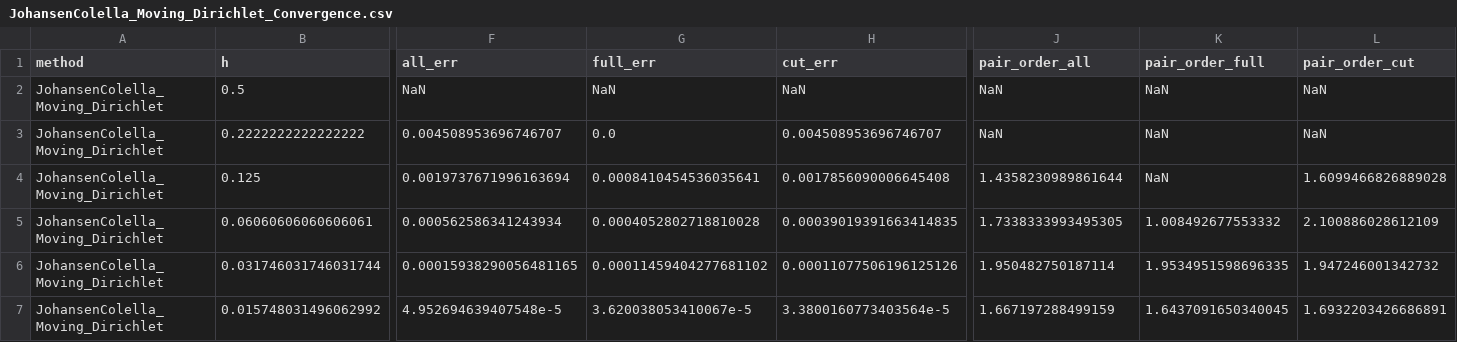
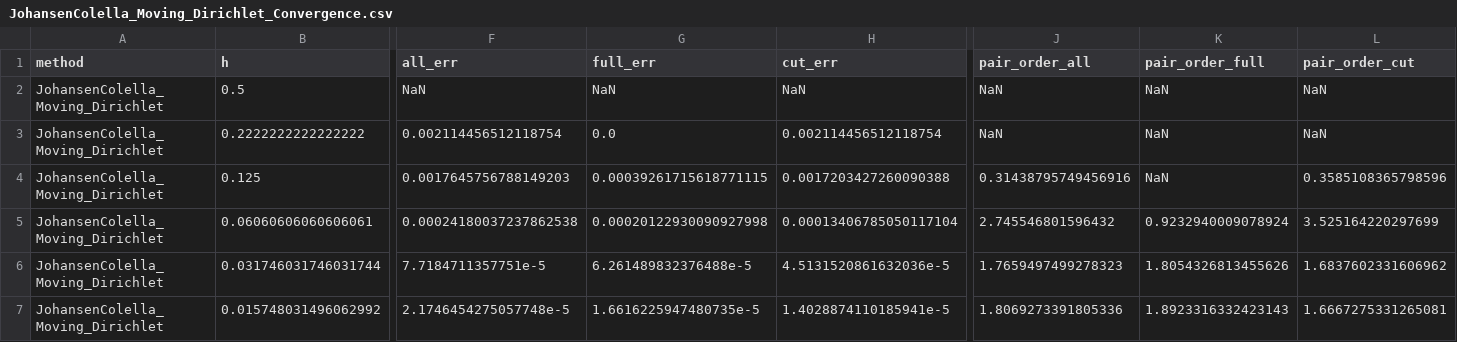
Before and after one commit to PenguinxCutCell/BenchPhaseFlow.jl, a CSV file: results/scalar/JohansenColella_Moving_Dirichlet_Convergence.csv, drawn as a sheet; only a part is shown, gaps mark what is left out; the diff names each change by its address in the sheet, - before the commit and + after, or states it on an @@ line.

Commit message:
Update convergence data and add new grid size for Johansen-Colella benchmark; remove unused sand.jl file

```diff
--- a/results/scalar/JohansenColella_Moving_Dirichlet_Convergence.csv
+++ b/results/scalar/JohansenColella_Moving_Dirichlet_Convergence.csv
-F3 (all_err): 0.004508953696746707
+F3 (all_err): 0.002114456512118754
-H3 (cut_err): 0.004508953696746707
+H3 (cut_err): 0.002114456512118754
-F4 (all_err): 0.0019737671996163694
+F4 (all_err): 0.0017645756788149203
-G4 (full_err): 0.0008410454536035641
+G4 (full_err): 0.00039261715618771115
-H4 (cut_err): 0.0017856090006645408
+H4 (cut_err): 0.0017203427260090388
-J4 (pair_order_all): 1.4358230989861644
+J4 (pair_order_all): 0.31438795749456916
-L4 (pair_order_cut): 1.6099466826889028
+L4 (pair_order_cut): 0.3585108365798596
-F5 (all_err): 0.000562586341243934
+F5 (all_err): 0.00024180037237862538
-G5 (full_err): 0.0004052802718810028
+G5 (full_err): 0.00020122930090927998
-H5 (cut_err): 0.00039019391663414835
+H5 (cut_err): 0.00013406785050117104
-J5 (pair_order_all): 1.7338333993495305
+J5 (pair_order_all): 2.745546801596432
-K5 (pair_order_full): 1.008492677553332
+K5 (pair_order_full): 0.9232940009078924
-L5 (pair_order_cut): 2.100886028612109
+L5 (pair_order_cut): 3.525164220297699
-F6 (all_err): 0.00015938290056481165
+F6 (all_err): 7.7184711357751e-5
-G6 (full_err): 0.00011459404277681102
+G6 (full_err): 6.261489832376488e-5
-H6 (cut_err): 0.00011077506196125126
+H6 (cut_err): 4.5131520861632036e-5
-J6 (pair_order_all): 1.950482750187114
+J6 (pair_order_all): 1.7659497499278323
-K6 (pair_order_full): 1.9534951598696335
+K6 (pair_order_full): 1.8054326813455626
-L6 (pair_order_cut): 1.947246001342732
+L6 (pair_order_cut): 1.6837602331606962
-F7 (all_err): 4.952694639407548e-5
+F7 (all_err): 2.1746454275057748e-5
-G7 (full_err): 3.620038053410067e-5
+G7 (full_err): 1.6616225947480735e-5
-H7 (cut_err): 3.3800160773403564e-5
+H7 (cut_err): 1.4028874110185941e-5
-J7 (pair_order_all): 1.667197288499159
+J7 (pair_order_all): 1.8069273391805336
-K7 (pair_order_full): 1.6437091650340045
+K7 (pair_order_full): 1.8923316332423143
-L7 (pair_order_cut): 1.6932203426686891
+L7 (pair_order_cut): 1.6667275331265081
```
Also changed, not shown: 3 other files.
